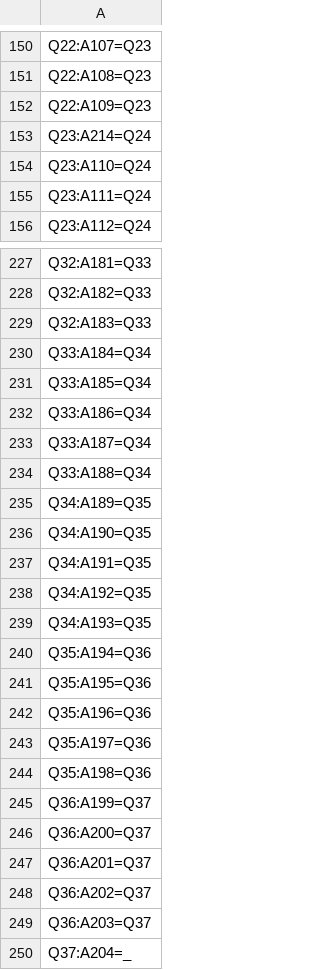
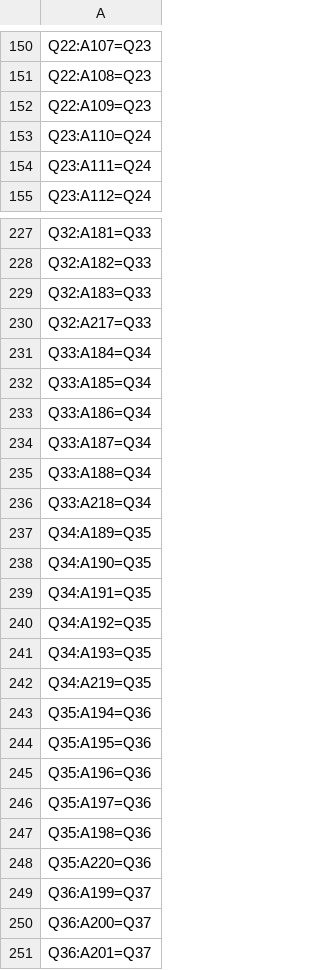
Before and after one commit to tomaszhof/neptun-fcm, a CSV file: src/main/resources/data/32_RULE_WAY_OF_COMPUTER_PROGRAM.csv, drawn as a sheet; only a part is shown, gaps mark what is left out; the shorter side is filled out with more unchanged rows; the diff covers the shown part only.

```diff
--- a/src/main/resources/data/32_RULE_WAY_OF_COMPUTER_PROGRAM.csv
+++ b/src/main/resources/data/32_RULE_WAY_OF_COMPUTER_PROGRAM.csv
@@ -152,3 +152,2 @@ Q22:A108=Q23
 Q22:A109=Q23
-Q23:A214=Q24
 Q23:A110=Q24
@@ -229,2 +229,3 @@ Q32:A182=Q33
 Q32:A183=Q33
+Q32:A217=Q33
 Q33:A184=Q34
@@ -234,2 +235,3 @@ Q33:A187=Q34
 Q33:A188=Q34
+Q33:A218=Q34
 Q34:A189=Q35
@@ -239,2 +241,3 @@ Q34:A192=Q35
 Q34:A193=Q35
+Q34:A219=Q35
 Q35:A194=Q36
@@ -244,2 +247,3 @@ Q35:A197=Q36
 Q35:A198=Q36
+Q35:A220=Q36
 Q36:A199=Q37
```
Also changed, not shown: 3 moved rows and 2 edited cells elsewhere in this file, src/main/resources/data/2_MODEL_A_ANSWERS.csv, src/main/resources/data/3_MODEL_QA_QUESTIONS_AND_ANSWERS_TOGETHER.csv, 1 other file.
